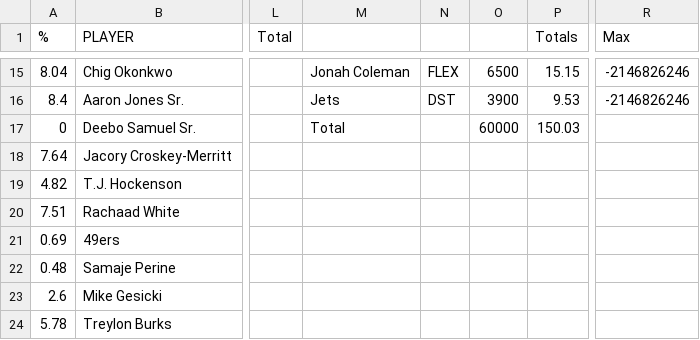
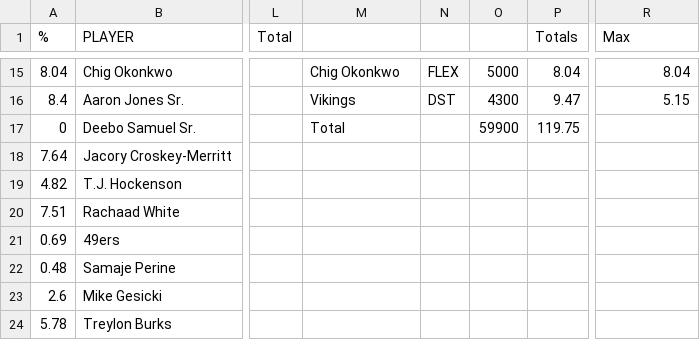
Before and after one commit to nocompharrison/MLB-HR-Model, a CSV file: NFL/optimizer.csv, drawn as a sheet; only a part is shown, gaps mark what is left out; the diff covers the shown part only; the diff names each change by its address in the sheet, - before the commit and + after, or states it on an @@ line.

```diff
--- a/NFL/optimizer.csv
+++ b/NFL/optimizer.csv
-M15: Jonah Coleman
+M15: Chig Okonkwo
-O15: 6500
+O15: 5000
-P15 (Totals): 15.15
+P15 (Totals): 8.04
-R15 (Max): -2146826246
+R15 (Max): 8.04
-M16: Jets
+M16: Vikings
-O16: 3900
+O16: 4300
-P16 (Totals): 9.53
+P16 (Totals): 9.47
-R16 (Max): -2146826246
+R16 (Max): 5.15
-O17: 60000
+O17: 59900
-P17 (Totals): 150.03
+P17 (Totals): 119.75
```
Also changed, not shown: 31 edited cells elsewhere in this file, 1 other file.
